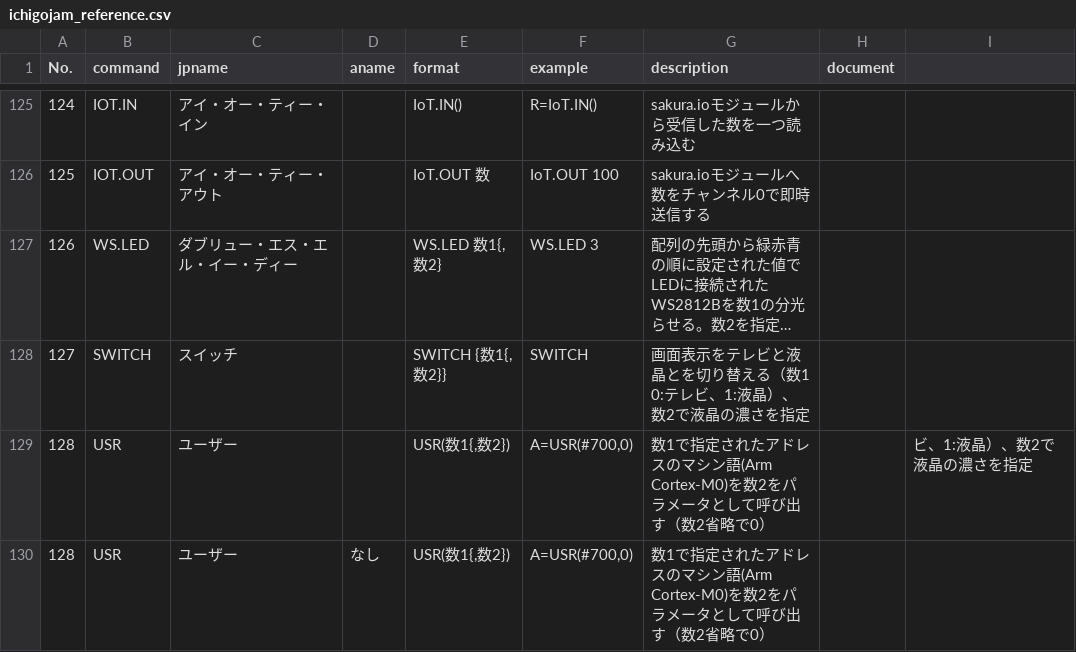
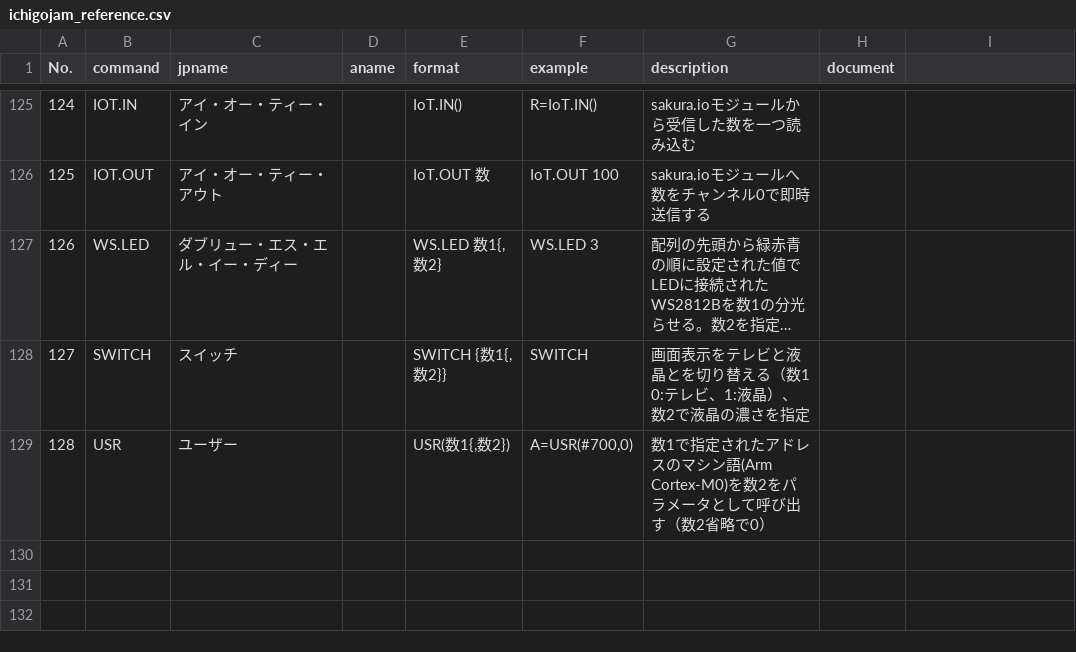
Before and after one commit to shoichi1031da/ichigojam-line-bot-api, a CSV file: public/ichigojam_reference.csv, drawn as a sheet; only a part is shown, gaps mark what is left out; long unchanged cells end in ….

Commit message:
aplay to get method from ichigojam

```diff
--- a/public/ichigojam_reference.csv
+++ b/public/ichigojam_reference.csv
@@ -128,3 +128,2 @@
 127,SWITCH,スイッチ,,"SWITCH {数1{,数2}}",SWITCH,画面表示をテレビと液晶とを切り替える（数1 0:テレビ、1:液晶）、数2で液晶の濃さを指定,,
-128,USR,ユーザー,,"USR(数1{,数2})","A=USR(#700,0)",数1で指定されたアドレスのマシン語(Arm Cortex-M0)を数2をパラメータとして呼び出す（数2省略で0）,,ビ、1:液晶）、数2で液晶の濃さを指定,,
-128,USR,ユーザー,なし,"USR(数1{,数2})","A=USR(#700,0)",数1で指定されたアドレスのマシン語(Arm Cortex-M0)を数2をパラメータとして呼び出す（数2省略で0）,,
+128,USR,ユーザー,,"USR(数1{,数2})","A=USR(#700,0)",数1で指定されたアドレスのマシン語(Arm Cortex-M0)を数2をパラメータとして呼び出す（数2省略で0）,,
```
